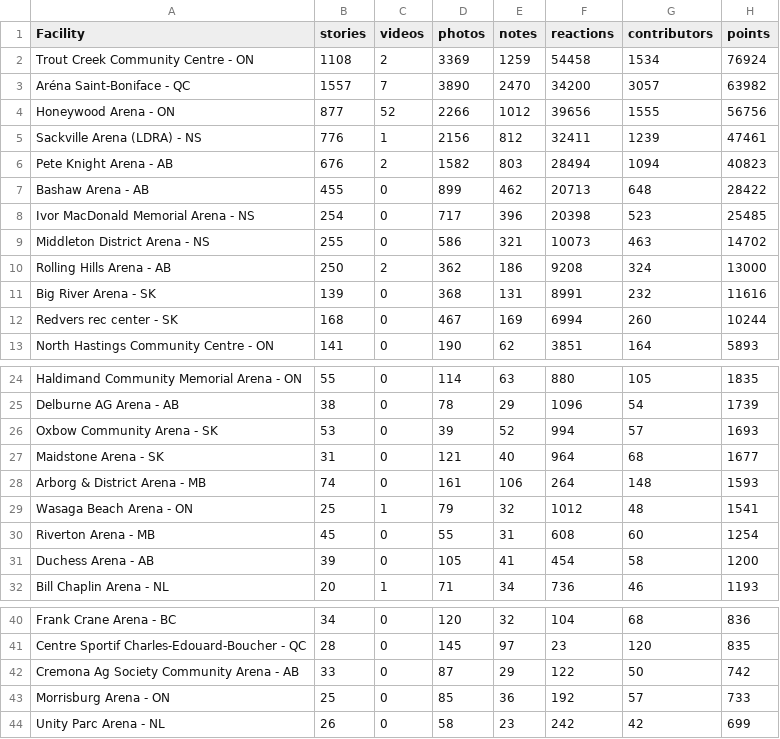
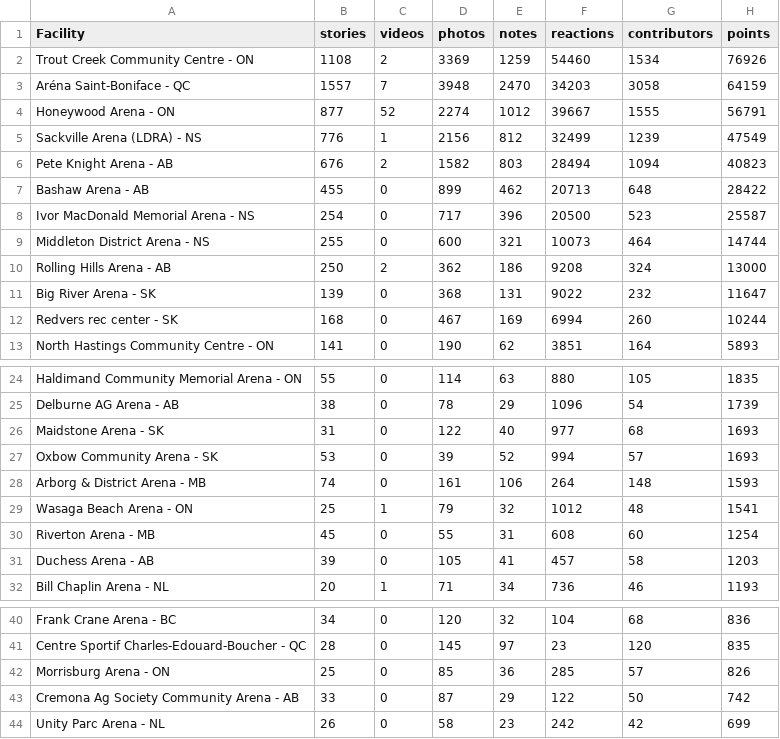
Before and after one commit to madgetr/hockeyville, a CSV file: data/kraft.csv, drawn as a sheet; only a part is shown, gaps mark what is left out; the diff covers the shown part only.

```diff
--- a/data/kraft.csv
+++ b/data/kraft.csv
@@ -1,12 +1,12 @@
 Facility, stories, videos, photos, notes, reactions, contributors, points
-Trout Creek Community Centre - ON,1108,2,3369,1259,54458,1534,76924
-Aréna Saint-Boniface - QC,1557,7,3890,2470,34200,3057,63982
-Honeywood Arena - ON,877,52,2266,1012,39656,1555,56756
-Sackville Arena (LDRA) - NS,776,1,2156,812,32411,1239,47461
+Trout Creek Community Centre - ON,1108,2,3369,1259,54460,1534,76926
+Aréna Saint-Boniface - QC,1557,7,3948,2470,34203,3058,64159
+Honeywood Arena - ON,877,52,2274,1012,39667,1555,56791
+Sackville Arena (LDRA) - NS,776,1,2156,812,32499,1239,47549
 Pete Knight Arena - AB,676,2,1582,803,28494,1094,40823
 Bashaw Arena - AB,455,0,899,462,20713,648,28422
-Ivor MacDonald Memorial Arena - NS,254,0,717,396,20398,523,25485
-Middleton District Arena - NS,255,0,586,321,10073,463,14702
+Ivor MacDonald Memorial Arena - NS,254,0,717,396,20500,523,25587
+Middleton District Arena - NS,255,0,600,321,10073,464,14744
 Rolling Hills Arena - AB,250,2,362,186,9208,324,13000
-Big River Arena - SK,139,0,368,131,8991,232,11616
+Big River Arena - SK,139,0,368,131,9022,232,11647
 Redvers rec center - SK,168,0,467,169,6994,260,10244
@@ -25,4 +25,4 @@ Haldimand Community Memorial Arena - ON,55,0,114,63,880,105,1835
 Delburne AG Arena - AB,38,0,78,29,1096,54,1739
+Maidstone Arena - SK,31,0,122,40,977,68,1693
 Oxbow Community Arena - SK,53,0,39,52,994,57,1693
-Maidstone Arena - SK,31,0,121,40,964,68,1677
 Arborg & District Arena - MB,74,0,161,106,264,148,1593
@@ -30,3 +30,3 @@ Wasaga Beach Arena - ON,25,1,79,32,1012,48,1541
 Riverton Arena - MB,45,0,55,31,608,60,1254
-Duchess Arena - AB,39,0,105,41,454,58,1200
+Duchess Arena - AB,39,0,105,41,457,58,1203
 Bill Chaplin Arena - NL,20,1,71,34,736,46,1193
@@ -41,4 +41,4 @@ Frank Crane Arena - BC,34,0,120,32,104,68,836
 Centre Sportif Charles-Edouard-Boucher - QC,28,0,145,97,23,120,835
+Morrisburg Arena - ON,25,0,85,36,285,57,826
 Cremona Ag Society Community Arena - AB,33,0,87,29,122,50,742
-Morrisburg Arena - ON,25,0,85,36,192,57,733
 Unity Parc Arena - NL,26,0,58,23,242,42,699
```
Also changed, not shown: 2 edited cells elsewhere in this file, data/kraft_facilities.csv, 4 other files.
